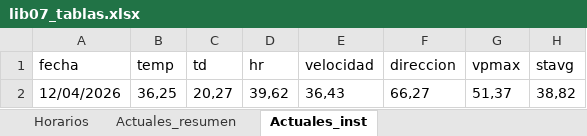
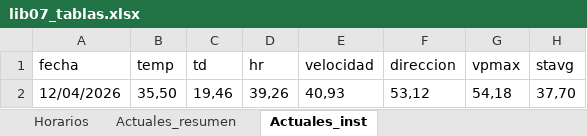
Before and after one commit to asoto59g/Scraper_Meteo, an Excel workbook: salida_csv/lib07_tablas.xlsx, sheet Actuales_inst, drawn as a sheet; values as stored, in another font and other column widths than the file's, no borders; removed rows and columns are numbered as before the commit, all else as after; the diff names each change by its address in the sheet, - before the commit and + after, or states it on an @@ line.

```diff
--- a/salida_csv/lib07_tablas.xlsx (sheet Actuales_inst)
+++ b/salida_csv/lib07_tablas.xlsx (sheet Actuales_inst)
-row 2: 12/04/2026 | 36,25 | 20,27 | 39,62 | 36,43 | 66,27 | 51,37 | 38,82
+row 2: 12/04/2026 | 35,50 | 19,46 | 39,26 | 40,93 | 53,12 | 54,18 | 37,70
```
Also changed, not shown: sheet Actuales_resumen, 5 other files.
